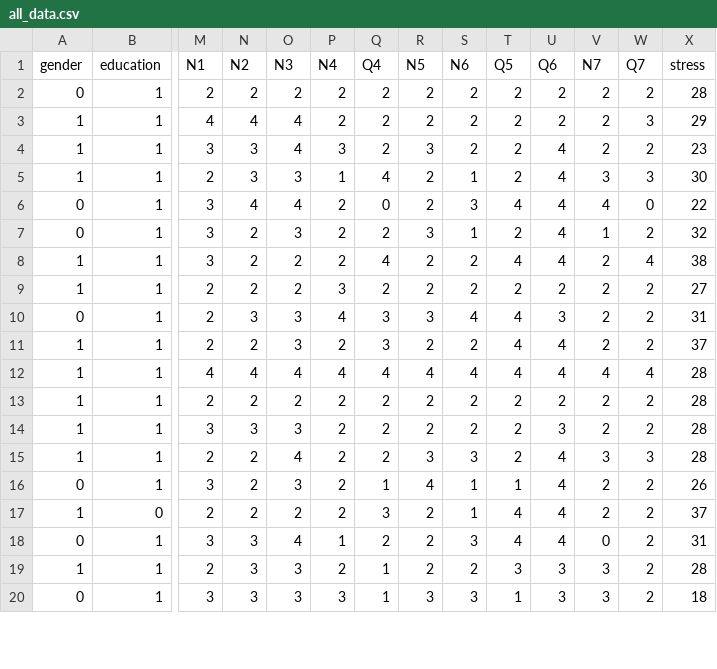
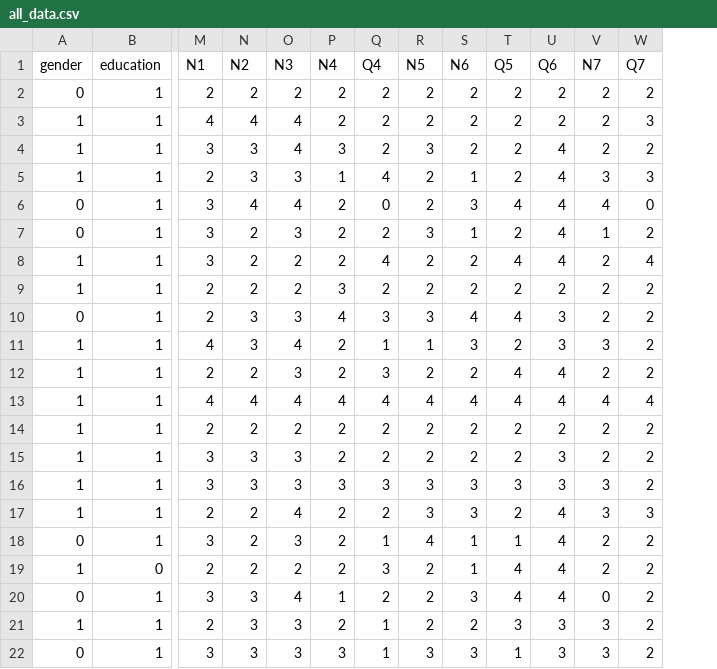
Before and after one commit to rawansr7/data_analysis, a CSV file: all_data.csv, drawn as a sheet; only a part is shown, gaps mark what is left out; removed rows and columns are numbered as before the commit, all else as after; rows hold the shown columns only; the diff names each change by its address in the sheet, - before the commit and + after, or states it on an @@ line.

```diff
--- a/all_data.csv
+++ b/all_data.csv
-column X (stress), rows 2-20: 28 | 29 | 23 | 30 | 22 | 32 | 38 | 27 | 31 | 37 | 28 | 28 | 28 | 28 | 26 | 37 | 31 | 28 | 18
+row 11: 1 | 1 | 4 | 3 | 4 | 2 | 1 | 1 | 3 | 2 | 3 | 3 | 2
+row 16: 1 | 1 | 3 | 3 | 3 | 3 | 3 | 3 | 3 | 3 | 3 | 3 | 2
```
Also changed, not shown: 2 other files.
